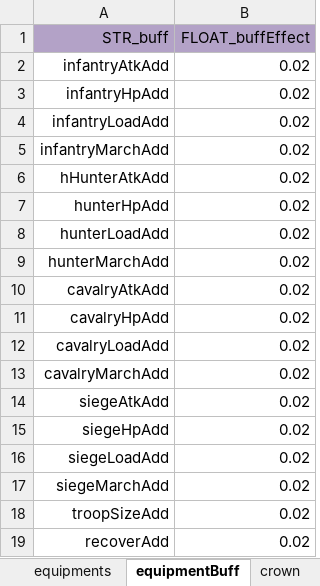
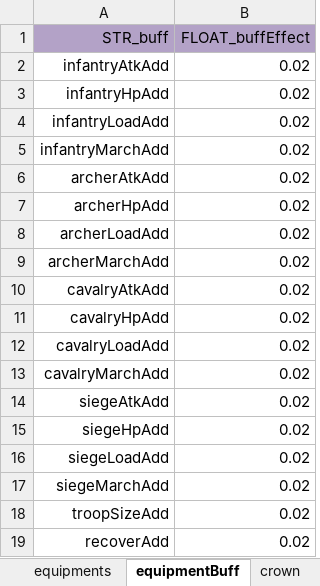
Before and after one commit to ModunZhang/kod_client, an Excel workbook: gameData/shared/DragonEquipments.xlsx, sheet equipmentBuff, drawn as a sheet; values as stored, in another font and other column widths than the file's, no borders; the diff names each change by its address in the sheet, - before the commit and + after, or states it on an @@ line.

```diff
--- a/gameData/shared/DragonEquipments.xlsx (sheet equipmentBuff)
+++ b/gameData/shared/DragonEquipments.xlsx (sheet equipmentBuff)
-A6 (STR_buff): hHunterAtkAdd
+A6 (STR_buff): archerAtkAdd
-A7 (STR_buff): hunterHpAdd
+A7 (STR_buff): archerHpAdd
-A8 (STR_buff): hunterLoadAdd
+A8 (STR_buff): archerLoadAdd
-A9 (STR_buff): hunterMarchAdd
+A9 (STR_buff): archerMarchAdd
```
Also changed, not shown: gameData/shared/BuildingFunction.xlsx, gameData/shared/BuildingLevelUp.xlsx, 11 other files.
